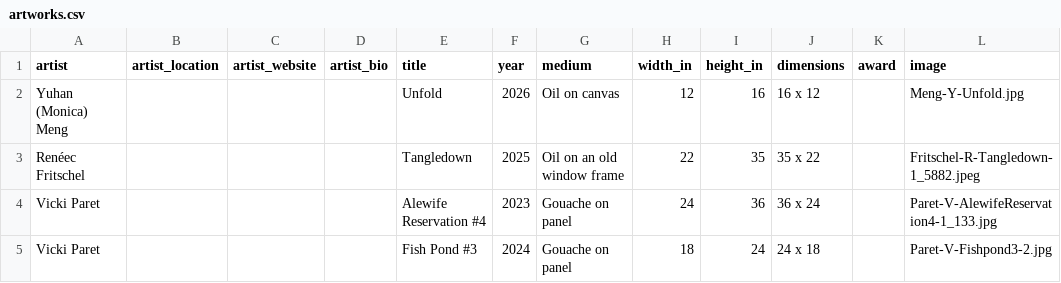
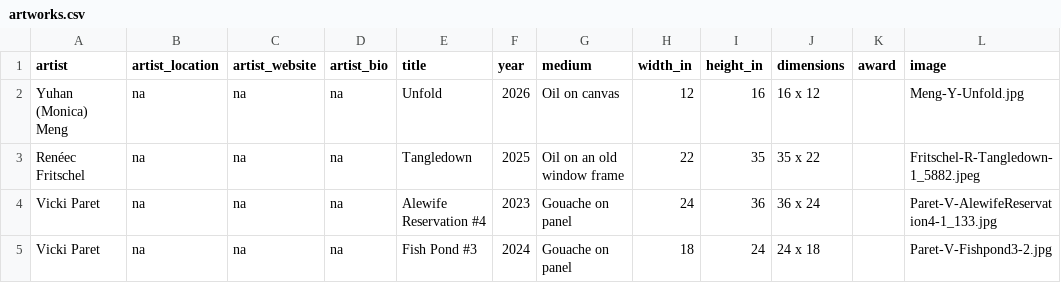
Before and after one commit to rishi-kulkarni/atthismoment, a CSV file: content/shows/2026/artworks.csv, drawn as a sheet; only a part is shown; the diff names each change by its address in the sheet, - before the commit and + after, or states it on an @@ line.

```diff
--- a/content/shows/2026/artworks.csv
+++ b/content/shows/2026/artworks.csv
-B2:B5 (artist_location): (empty)
+B2:B5 (artist_location): na
-C2:C5 (artist_website): (empty)
+C2:C5 (artist_website): na
-D2:D5 (artist_bio): (empty)
+D2:D5 (artist_bio): na
```
Also changed, not shown: 2 other files.
